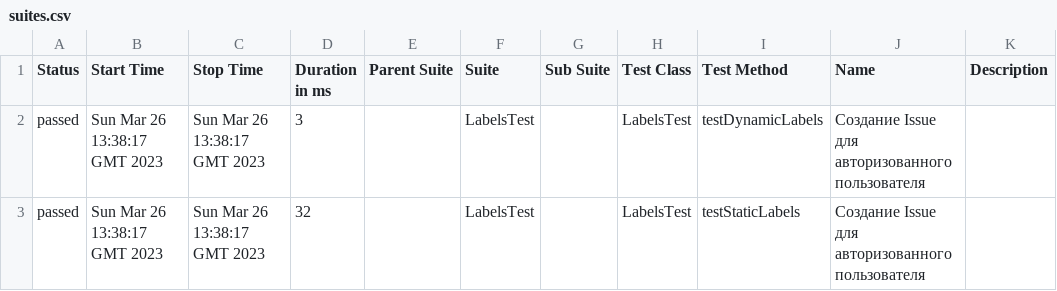
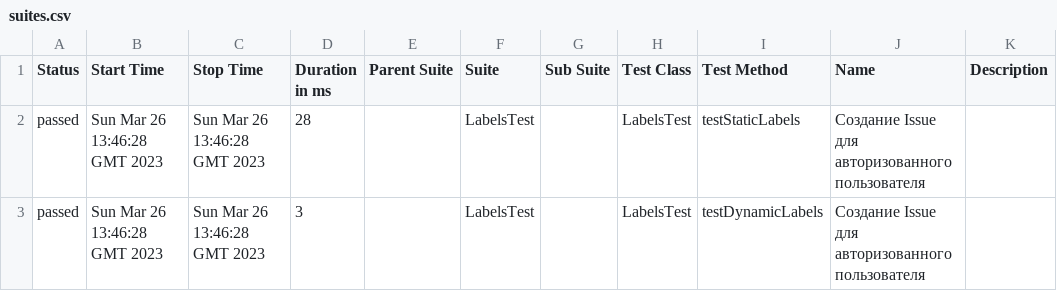
Before and after one commit to VadimTolstov/HW_3, a CSV file: 8/data/suites.csv, drawn as a sheet.

```diff
--- a/8/data/suites.csv
+++ b/8/data/suites.csv
@@ -1,3 +1,3 @@
 "Status","Start Time","Stop Time","Duration in ms","Parent Suite","Suite","Sub Suite","Test Class","Test Method","Name","Description"
-"passed","Sun Mar 26 13:38:17 GMT 2023","Sun Mar 26 13:38:17 GMT 2023","3","","LabelsTest","","LabelsTest","testDynamicLabels","Создание Issue для авторизованного пользователя",""
-"passed","Sun Mar 26 13:38:17 GMT 2023","Sun Mar 26 13:38:17 GMT 2023","32","","LabelsTest","","LabelsTest","testStaticLabels","Создание Issue для авторизованного пользователя",""
+"passed","Sun Mar 26 13:46:28 GMT 2023","Sun Mar 26 13:46:28 GMT 2023","28","","LabelsTest","","LabelsTest","testStaticLabels","Создание Issue для авторизованного пользователя",""
+"passed","Sun Mar 26 13:46:28 GMT 2023","Sun Mar 26 13:46:28 GMT 2023","3","","LabelsTest","","LabelsTest","testDynamicLabels","Создание Issue для авторизованного пользователя",""
```
Also changed, not shown: 26 other files.
